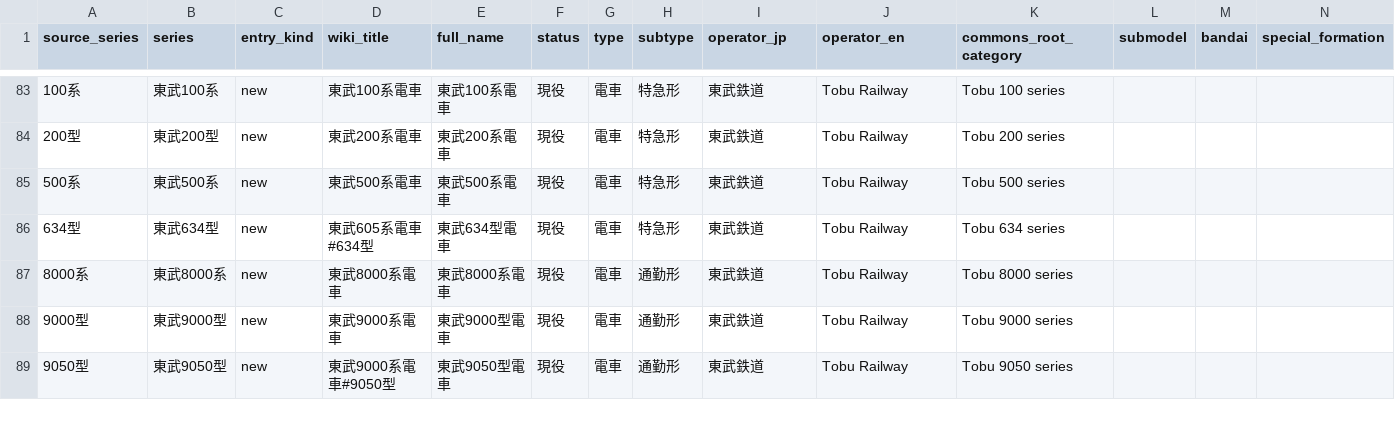
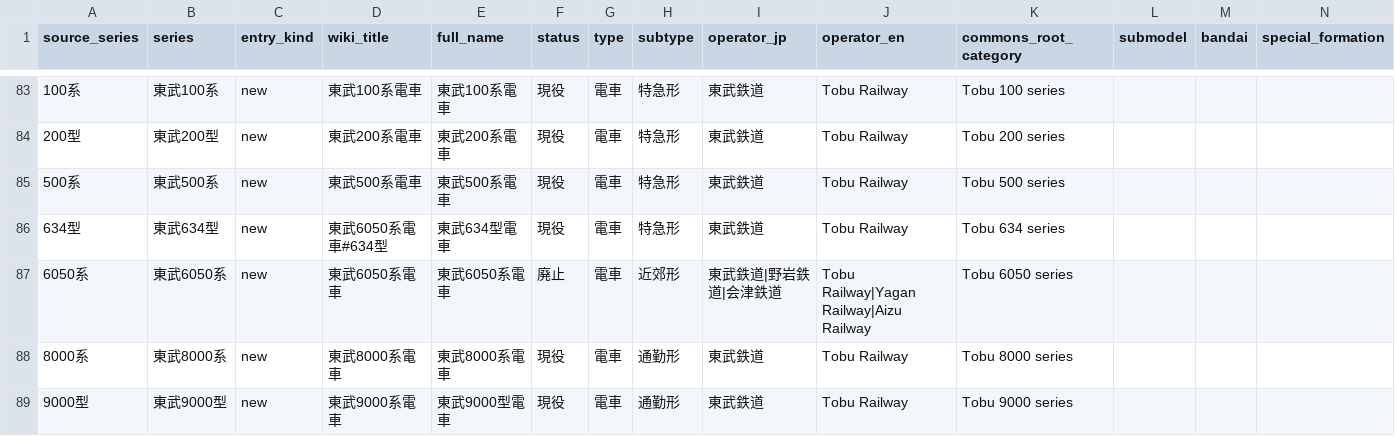
Before and after one commit to SniperPigeon/wakareeru, a CSV file: config/manual_series_catalog.csv, drawn as a sheet; only a part is shown, gaps mark what is left out; the shorter side is filled out with more unchanged rows; rows hold the shown columns only; the diff names each change by its address in the sheet, - before the commit and + after, or states it on an @@ line.

Commit message:
append tobu 6050

```diff
--- a/config/manual_series_catalog.csv
+++ b/config/manual_series_catalog.csv
-D86 (wiki_title): 東武605系電車#634型
+D86 (wiki_title): 東武6050系電車#634型
+row 87: 6050系 | 東武6050系 | new | 東武6050系電車 | 東武6050系電車 | 廃止 | 電車 | 近郊形 | 東武鉄道|野岩鉄道|会津鉄道 | Tobu Railway|Yagan Railway|Aizu Railway | Tobu 6050 series
```
Also changed, not shown: 2 other files.
